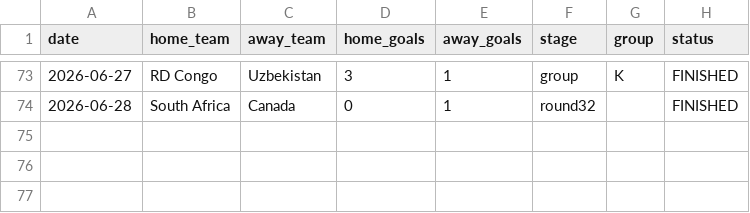
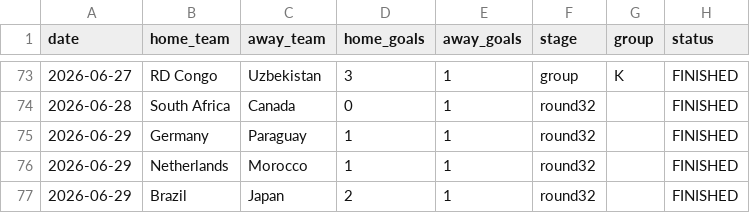
Before and after one commit to yiyuanlee/26worldcup_predictor, a CSV file: data/wc2026_results.csv, drawn as a sheet; only a part is shown, gaps mark what is left out.

```diff
--- a/data/wc2026_results.csv
+++ b/data/wc2026_results.csv
@@ -74 +74,4 @@ date,home_team,away_team,home_goals,away_goals,stage,group,status
 2026-06-28,South Africa,Canada,0,1,round32,,FINISHED
+2026-06-29,Germany,Paraguay,1,1,round32,,FINISHED
+2026-06-29,Netherlands,Morocco,1,1,round32,,FINISHED
+2026-06-29,Brazil,Japan,2,1,round32,,FINISHED
```
Also changed, not shown: 9 other files.
